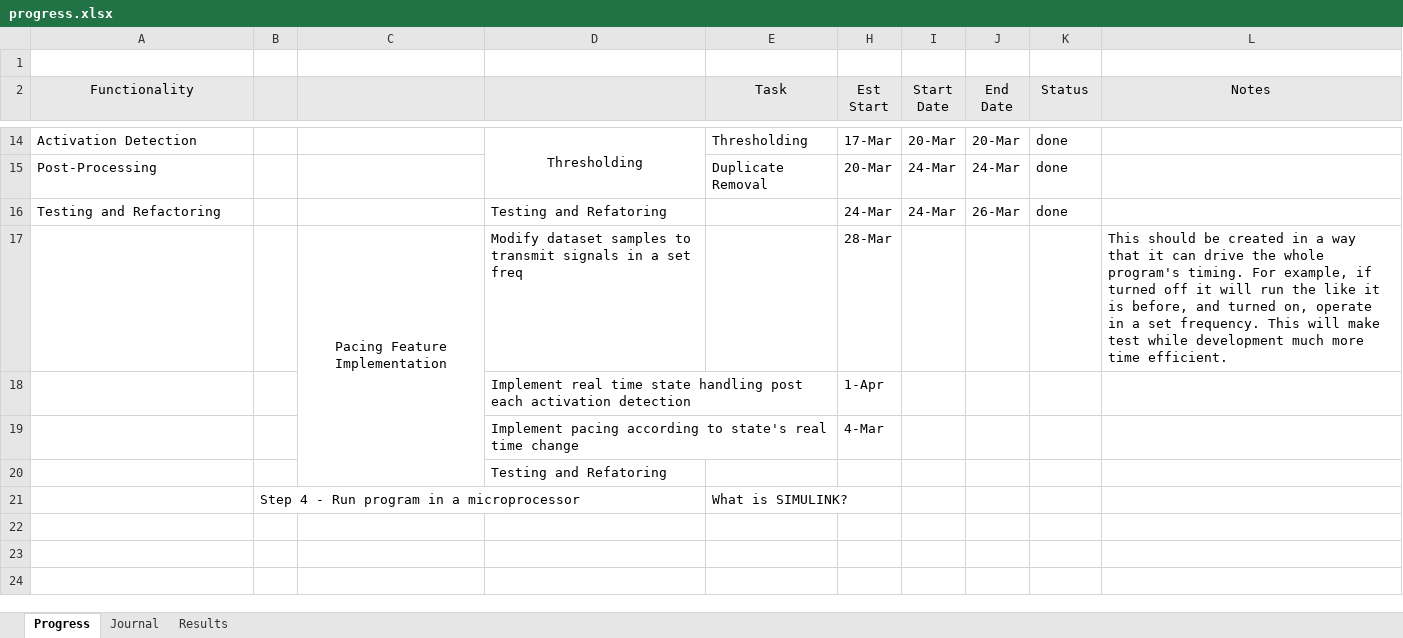
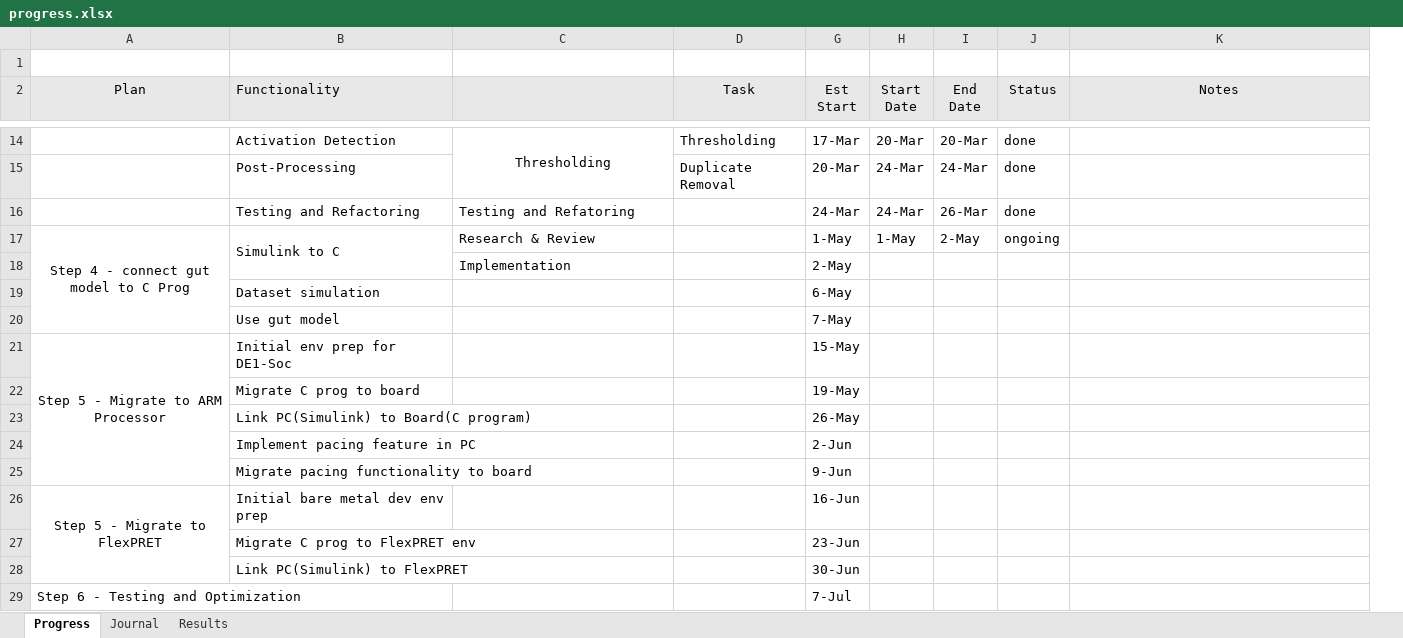
Before and after one commit to therealmcfly/gut-pacemaker, an Excel workbook: progress.xlsx, sheet Progress, drawn as a sheet; only a part is shown, gaps mark what is left out; values as stored, in another font and other column widths than the file's, no borders; removed rows and columns are numbered as before the commit, all else as after; the diff covers the shown part only; the diff names each change by its address in the sheet, - before the commit and + after, or states it on an @@ line.

Commit message:
update: modify progress.xlsx with new data

```diff
--- a/progress.xlsx (sheet Progress)
+++ b/progress.xlsx (sheet Progress)
+column A (Plan), empty
-column B, empty
-column C, empty
-B2 alignment: center
+B2 alignment: left
-row 17:  |  | Pacing Feature Implementation | Modify dataset samples to transmit signals in a set freq |  | 28-Mar |  |  |  | This should be created in a way that it can drive the whole program's timing. For example, if turned off it will run the like it is before, and turned on, operate in a set frequency. This will make test while development much more time efficient.
-row 18:  |  |  | Implement real time state handling post each activation detection |  | 1-Apr
-row 19:  |  |  | Implement pacing according to state's real time change |  | 4-Mar
-row 20:  |  |  | Testing and Refatoring
-row 21:  | Step 4 - Run program in a microprocessor |  |  | What is SIMULINK?
+row 17: Step 4 - connect gut model to C Prog | Simulink to C | Research & Review |  | 1-May | 1-May | 2-May | ongoing
+row 18:  |  | Implementation |  | 2-May
+row 19:  | Dataset simulation |  |  | 6-May
+row 20:  | Use gut model |  |  | 7-May
+row 21: Step 5 - Migrate to ARM Processor | Initial env prep for DE1-Soc |  |  | 15-May
+row 22:  | Migrate C prog to board |  |  | 19-May
+row 23:  | Link PC(Simulink) to Board(C program) |  |  | 26-May
+row 24:  | Implement pacing feature in PC |  |  | 2-Jun
+row 25:  | Migrate pacing functionality to board |  |  | 9-Jun
+row 26: Step 5 - Migrate to FlexPRET | Initial bare metal dev env prep |  |  | 16-Jun
+row 27:  | Migrate C prog to FlexPRET env |  |  | 23-Jun
+row 28:  | Link PC(Simulink) to FlexPRET |  |  | 30-Jun
+row 29: Step 6 - Testing and Optimization |  |  |  | 7-Jul
```
Also changed, not shown: 6 edited cells, cell formats and merged cells elsewhere in this sheet.
